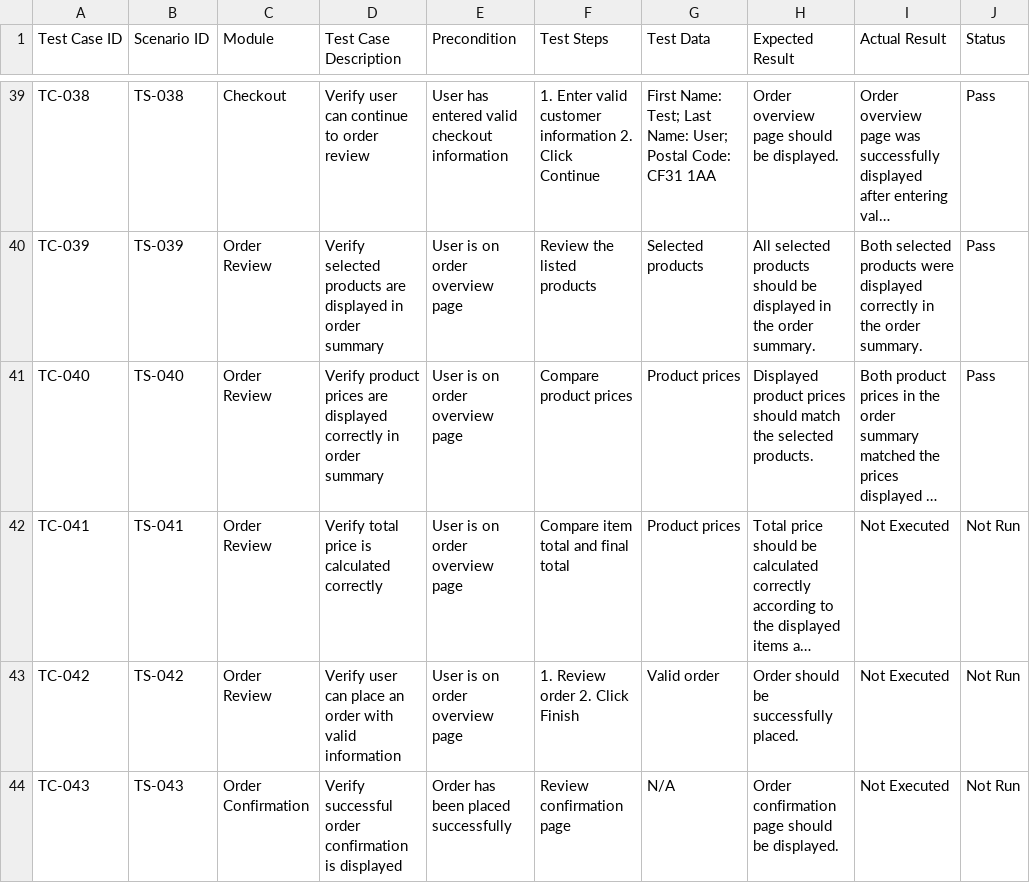
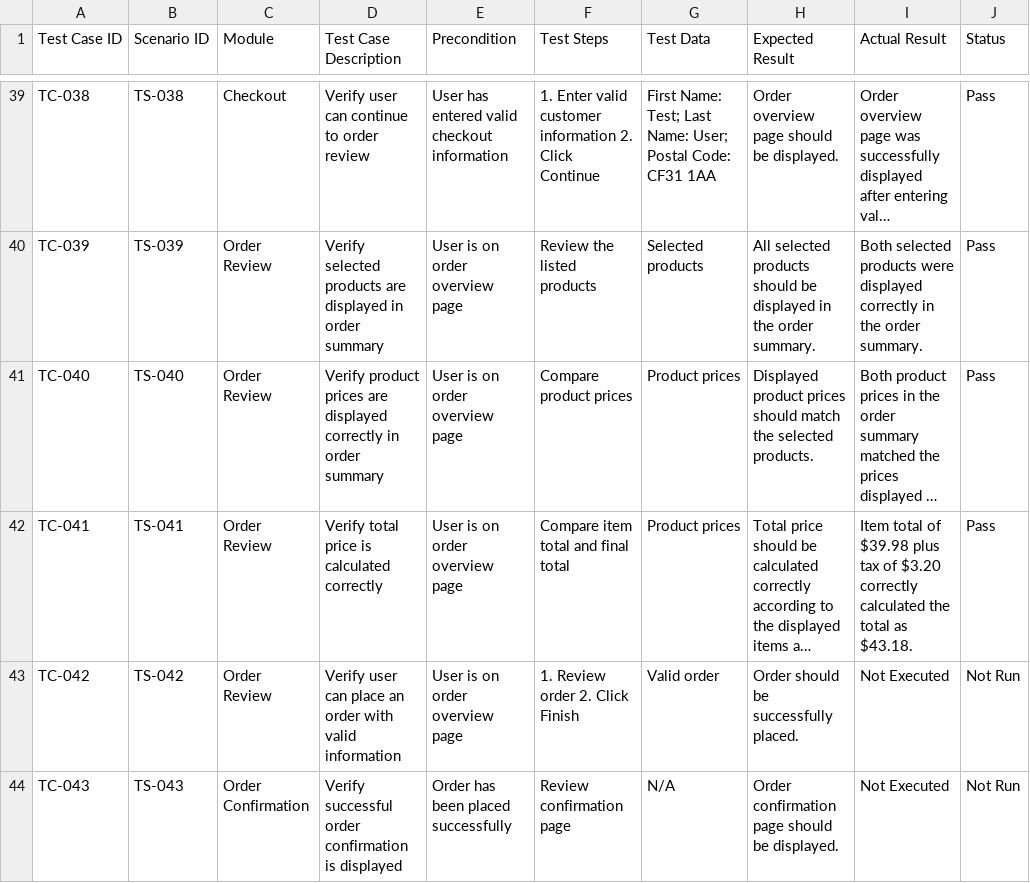
Before and after one commit to dipikananda/manual-testing-ecommerce, a CSV file: Test-Cases/Ecommerce-Test-Cases.csv, drawn as a sheet; only a part is shown, gaps mark what is left out; long unchanged cells end in …; the diff names each change by its address in the sheet, - before the commit and + after, or states it on an @@ line.

Commit message:
Update Ecommerce-Test-Cases.csv

```diff
--- a/Test-Cases/Ecommerce-Test-Cases.csv
+++ b/Test-Cases/Ecommerce-Test-Cases.csv
-I42 (Actual Result): Not Executed
+I42 (Actual Result): Item total of $39.98 plus tax of $3.20 correctly calculated the total as $43.18.
-J42 (Status): Not Run
+J42 (Status): Pass
```
